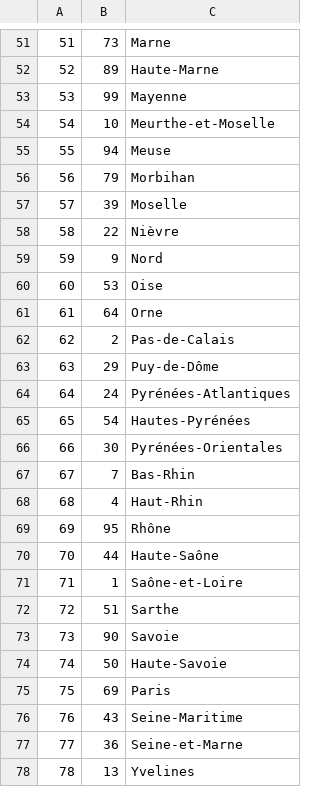
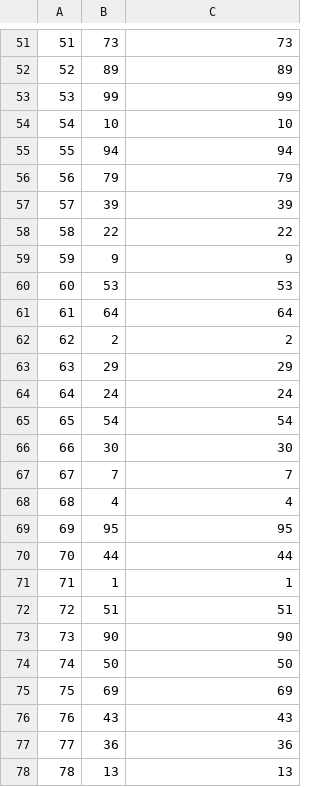
Before and after one commit to savoga/covid-dashboard, a CSV file: data.csv, drawn as a sheet; only a part is shown, gaps mark what is left out; the diff covers the shown part only; the diff names each change by its address in the sheet, - before the commit and + after, or states it on an @@ line.

```diff
--- a/data.csv
+++ b/data.csv
-C51: Marne
+C51: 73
-C52: Haute-Marne
+C52: 89
-C53: Mayenne
+C53: 99
-C54: Meurthe-et-Moselle
+C54: 10
-C55: Meuse
+C55: 94
-C56: Morbihan
+C56: 79
-C57: Moselle
+C57: 39
-C58: Nièvre
+C58: 22
-C59: Nord
+C59: 9
-C60: Oise
+C60: 53
-C61: Orne
+C61: 64
-C62: Pas-de-Calais
+C62: 2
-C63: Puy-de-Dôme
+C63: 29
-C64: Pyrénées-Atlantiques
+C64: 24
-C65: Hautes-Pyrénées
+C65: 54
-C66: Pyrénées-Orientales
+C66: 30
-C67: Bas-Rhin
+C67: 7
-C68: Haut-Rhin
+C68: 4
-C69: Rhône
+C69: 95
-C70: Haute-Saône
+C70: 44
-C71: Saône-et-Loire
+C71: 1
-C72: Sarthe
+C72: 51
-C73: Savoie
+C73: 90
-C74: Haute-Savoie
+C74: 50
-C75: Paris
+C75: 69
-C76: Seine-Maritime
+C76: 43
-C77: Seine-et-Marne
+C77: 36
-C78: Yvelines
+C78: 13
```
Also changed, not shown: 9 added rows, 9 removed rows and 59 edited cells elsewhere in this file, 2 other files.
